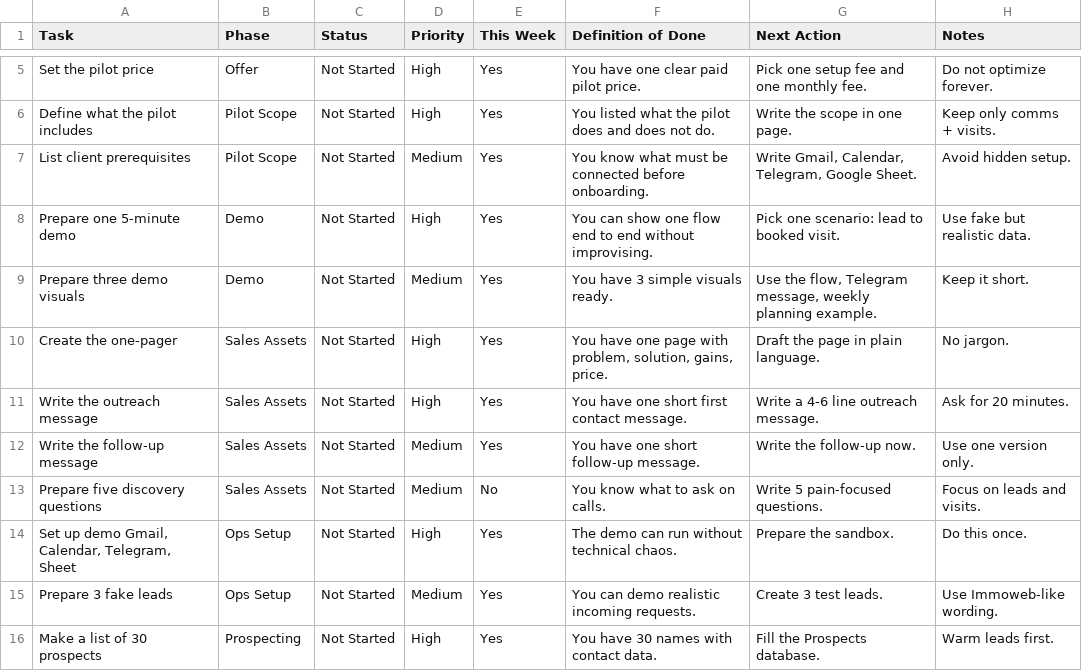
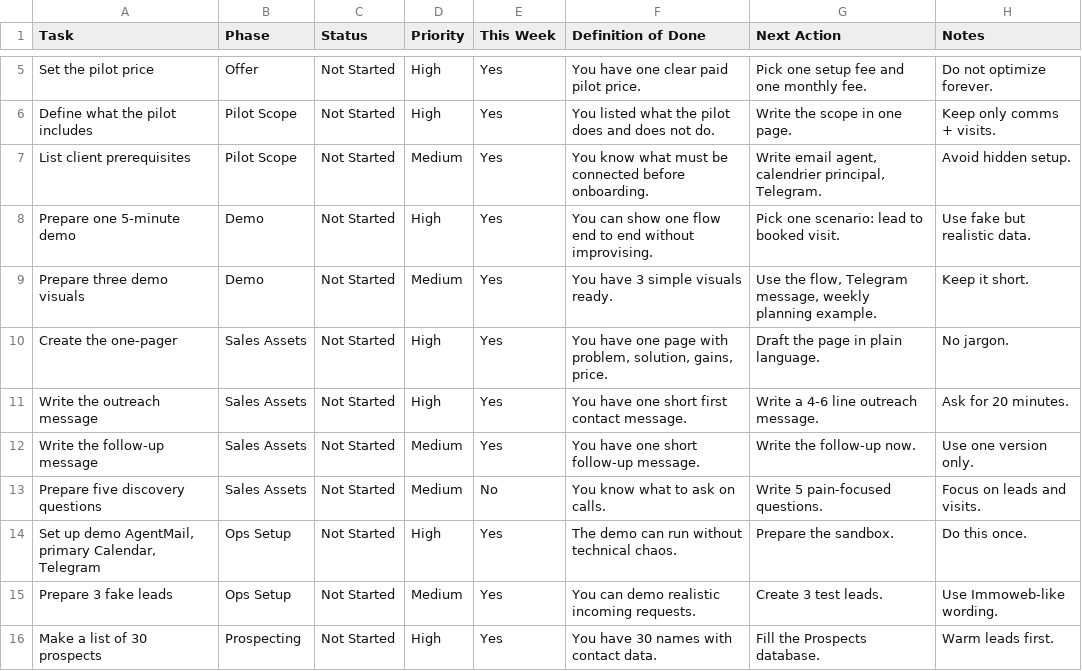
Before and after one commit to bibihez/immoclaw, a CSV file: skills/visits/notion/tasks_first_euro.csv, drawn as a sheet; only a part is shown, gaps mark what is left out.

Commit message:
Adapt visits onboarding flow for pilot simplicity

```diff
--- a/skills/visits/notion/tasks_first_euro.csv
+++ b/skills/visits/notion/tasks_first_euro.csv
@@ -6,3 +6,3 @@
 "Define what the pilot includes","Pilot Scope","Not Started","High","Yes","You listed what the pilot does and does not do.","Write the scope in one page.","Keep only comms + visits."
-"List client prerequisites","Pilot Scope","Not Started","Medium","Yes","You know what must be connected before onboarding.","Write Gmail, Calendar, Telegram, Google Sheet.","Avoid hidden setup."
+"List client prerequisites","Pilot Scope","Not Started","Medium","Yes","You know what must be connected before onboarding.","Write email agent, calendrier principal, Telegram.","Avoid hidden setup."
 "Prepare one 5-minute demo","Demo","Not Started","High","Yes","You can show one flow end to end without improvising.","Pick one scenario: lead to booked visit.","Use fake but realistic data."
@@ -13,3 +13,3 @@
 "Prepare five discovery questions","Sales Assets","Not Started","Medium","No","You know what to ask on calls.","Write 5 pain-focused questions.","Focus on leads and visits."
-"Set up demo Gmail, Calendar, Telegram, Sheet","Ops Setup","Not Started","High","Yes","The demo can run without technical chaos.","Prepare the sandbox.","Do this once."
+"Set up demo AgentMail, primary Calendar, Telegram","Ops Setup","Not Started","High","Yes","The demo can run without technical chaos.","Prepare the sandbox.","Do this once."
 "Prepare 3 fake leads","Ops Setup","Not Started","Medium","Yes","You can demo realistic incoming requests.","Create 3 test leads.","Use Immoweb-like wording."
```
Also changed, not shown: 3 other files.
